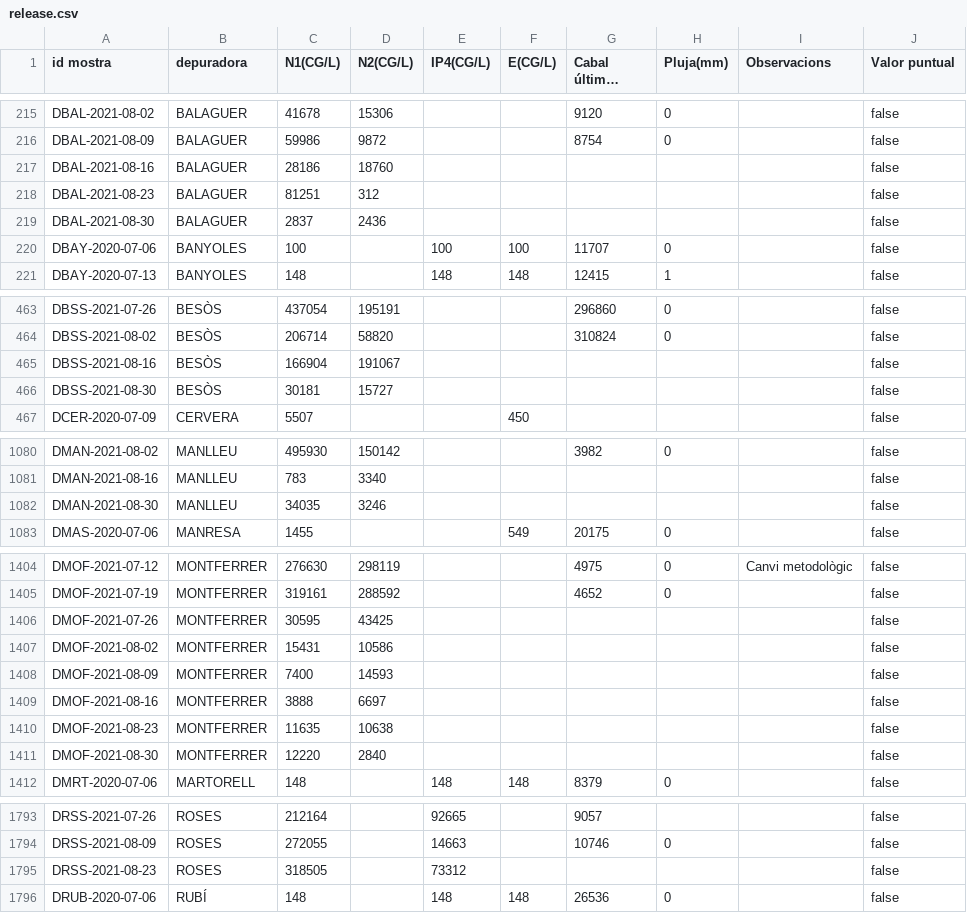
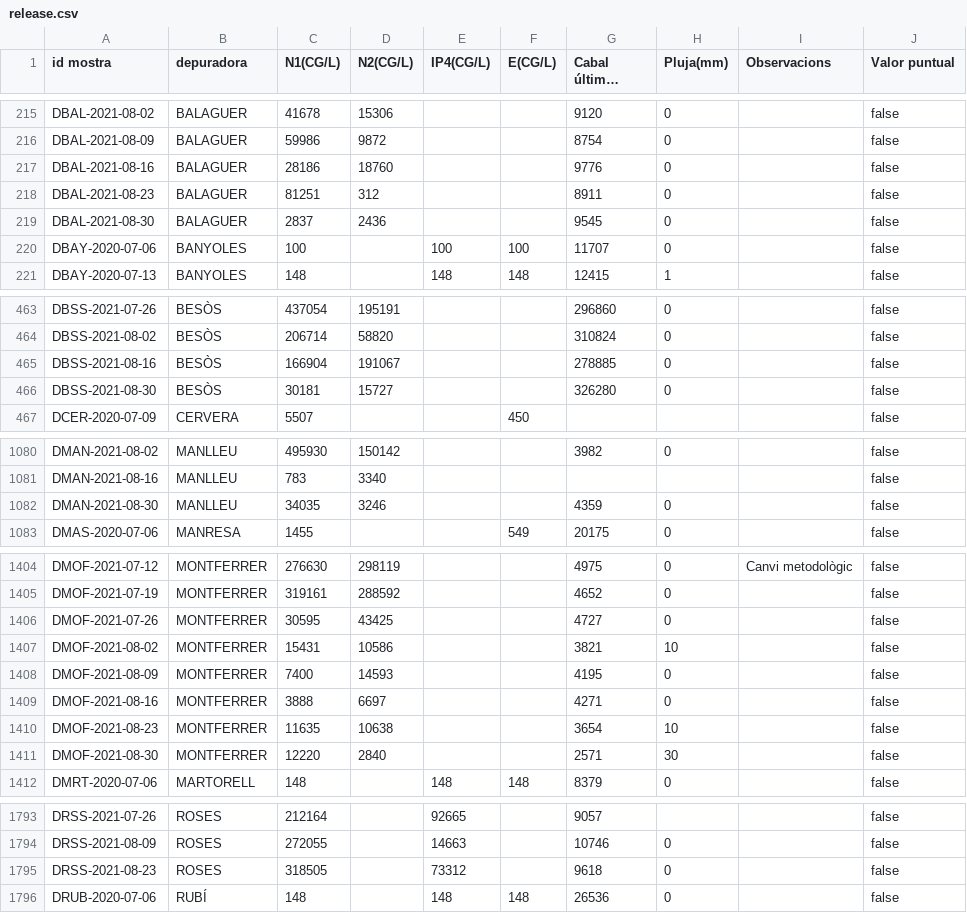
Before and after one commit to icra/sars-aigues, a CSV file: release.csv, drawn as a sheet; only a part is shown, gaps mark what is left out; long unchanged cells end in …; the diff covers the shown part only.

```diff
--- a/release.csv
+++ b/release.csv
@@ -216,5 +216,5 @@ DBAL-2021-08-02,BALAGUER,41678,15306,,,9120,0,,false
 DBAL-2021-08-09,BALAGUER,59986,9872,,,8754,0,,false
-DBAL-2021-08-16,BALAGUER,28186,18760,,,,,,false
-DBAL-2021-08-23,BALAGUER,81251,312,,,,,,false
-DBAL-2021-08-30,BALAGUER,2837,2436,,,,,,false
+DBAL-2021-08-16,BALAGUER,28186,18760,,,9776,0,,false
+DBAL-2021-08-23,BALAGUER,81251,312,,,8911,0,,false
+DBAL-2021-08-30,BALAGUER,2837,2436,,,9545,0,,false
 DBAY-2020-07-06,BANYOLES,100,,100,100,11707,0,,false
@@ -464,4 +464,4 @@ DBSS-2021-07-26,BESÒS,437054,195191,,,296860,0,,false
 DBSS-2021-08-02,BESÒS,206714,58820,,,310824,0,,false
-DBSS-2021-08-16,BESÒS,166904,191067,,,,,,false
-DBSS-2021-08-30,BESÒS,30181,15727,,,,,,false
+DBSS-2021-08-16,BESÒS,166904,191067,,,278885,0,,false
+DBSS-2021-08-30,BESÒS,30181,15727,,,326280,0,,false
 DCER-2020-07-09,CERVERA,5507,,,450,,,,false
@@ -1081,3 +1081,3 @@ DMAN-2021-08-02,MANLLEU,495930,150142,,,3982,0,,false
 DMAN-2021-08-16,MANLLEU,783,3340,,,,,,false
-DMAN-2021-08-30,MANLLEU,34035,3246,,,,,,false
+DMAN-2021-08-30,MANLLEU,34035,3246,,,4359,0,,false
 DMAS-2020-07-06,MANRESA,1455,,,549,20175,0,,false
@@ -1405,8 +1405,8 @@ DMOF-2021-07-12,MONTFERRER,276630,298119,,,4975,0,Canvi metodològic,false
 DMOF-2021-07-19,MONTFERRER,319161,288592,,,4652,0,,false
-DMOF-2021-07-26,MONTFERRER,30595,43425,,,,,,false
-DMOF-2021-08-02,MONTFERRER,15431,10586,,,,,,false
-DMOF-2021-08-09,MONTFERRER,7400,14593,,,,,,false
-DMOF-2021-08-16,MONTFERRER,3888,6697,,,,,,false
-DMOF-2021-08-23,MONTFERRER,11635,10638,,,,,,false
-DMOF-2021-08-30,MONTFERRER,12220,2840,,,,,,false
+DMOF-2021-07-26,MONTFERRER,30595,43425,,,4727,0,,false
+DMOF-2021-08-02,MONTFERRER,15431,10586,,,3821,10,,false
+DMOF-2021-08-09,MONTFERRER,7400,14593,,,4195,0,,false
+DMOF-2021-08-16,MONTFERRER,3888,6697,,,4271,0,,false
+DMOF-2021-08-23,MONTFERRER,11635,10638,,,3654,10,,false
+DMOF-2021-08-30,MONTFERRER,12220,2840,,,2571,30,,false
 DMRT-2020-07-06,MARTORELL,148,,148,148,8379,0,,false
@@ -1794,3 +1794,3 @@ DRSS-2021-07-26,ROSES,212164,,92665,,9057,,,false
 DRSS-2021-08-09,ROSES,272055,,14663,,10746,0,,false
-DRSS-2021-08-23,ROSES,318505,,73312,,,,,false
+DRSS-2021-08-23,ROSES,318505,,73312,,9618,0,,false
 DRUB-2020-07-06,RUBÍ,148,,148,148,26536,0,,false
```
Also changed, not shown: 1 edited cell elsewhere in this file, release_with_detection_limits.csv, 1 other file.
